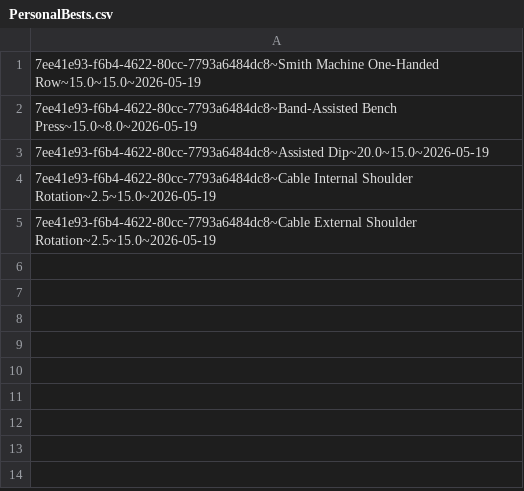
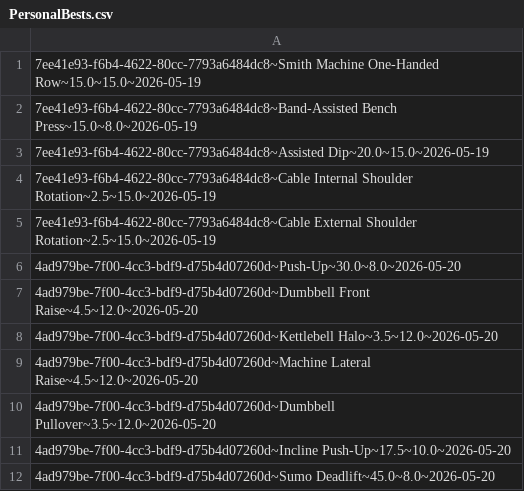
Before and after one commit to thooleif/ICE-Opgave, a CSV file: Data/PersonalBests.csv, drawn as a sheet.

```diff
--- a/Data/PersonalBests.csv
+++ b/Data/PersonalBests.csv
@@ -5 +5,8 @@
 7ee41e93-f6b4-4622-80cc-7793a6484dc8~Cable External Shoulder Rotation~2.5~15.0~2026-05-19
+4ad979be-7f00-4cc3-bdf9-d75b4d07260d~Push-Up~30.0~8.0~2026-05-20
+4ad979be-7f00-4cc3-bdf9-d75b4d07260d~Dumbbell Front Raise~4.5~12.0~2026-05-20
+4ad979be-7f00-4cc3-bdf9-d75b4d07260d~Kettlebell Halo~3.5~12.0~2026-05-20
+4ad979be-7f00-4cc3-bdf9-d75b4d07260d~Machine Lateral Raise~4.5~12.0~2026-05-20
+4ad979be-7f00-4cc3-bdf9-d75b4d07260d~Dumbbell Pullover~3.5~12.0~2026-05-20
+4ad979be-7f00-4cc3-bdf9-d75b4d07260d~Incline Push-Up~17.5~10.0~2026-05-20
+4ad979be-7f00-4cc3-bdf9-d75b4d07260d~Sumo Deadlift~45.0~8.0~2026-05-20
```
Also changed, not shown: Data/FitnessGoals.csv, Data/LastWorkouts.csv, 8 other files.
